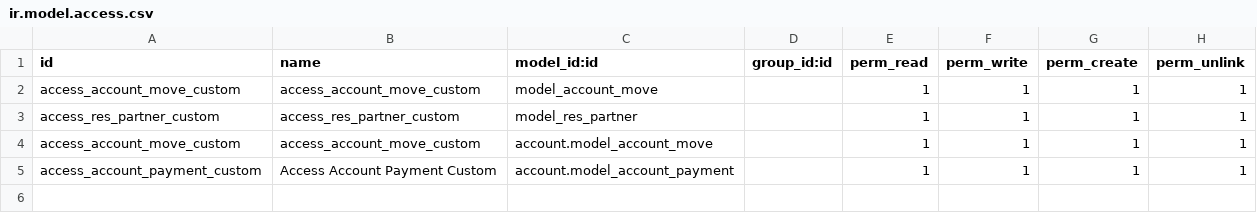
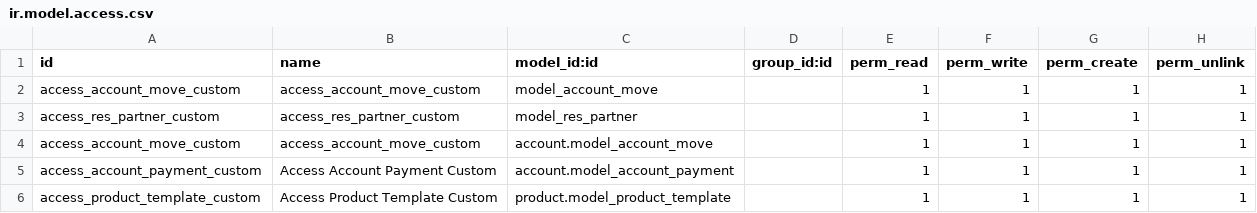
Before and after one commit to Arij172/odoo_accounting, a CSV file: account_accountant_c/security/ir.model.access.csv, drawn as a sheet; the diff names each change by its address in the sheet, - before the commit and + after, or states it on an @@ line.

Commit message:
Customers/products

```diff
--- a/account_accountant_c/security/ir.model.access.csv
+++ b/account_accountant_c/security/ir.model.access.csv
+row 6: access_product_template_custom | Access Product Template Custom | product.model_product_template |  | 1 | 1 | 1 | 1
```
Also changed, not shown: 5 other files.
